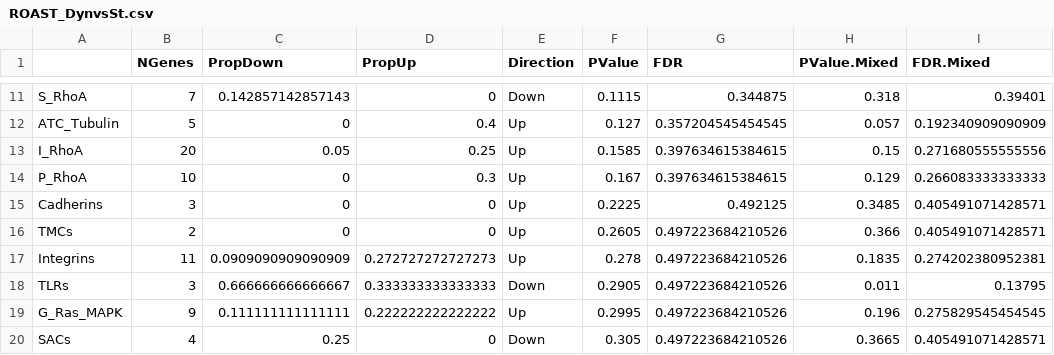
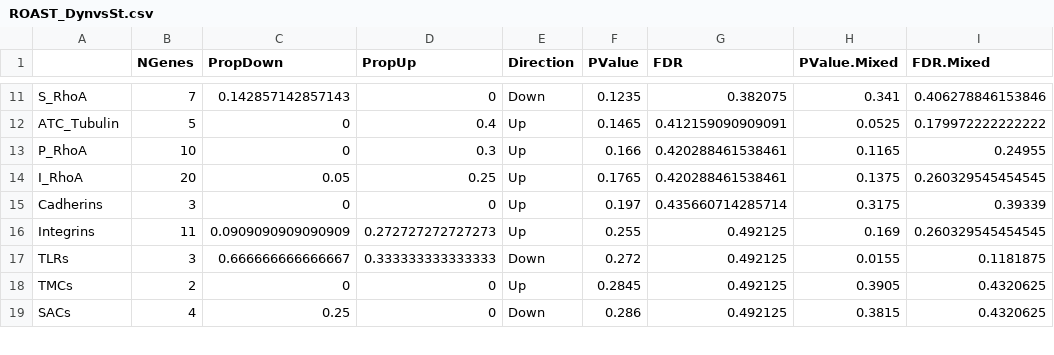
Before and after one commit to QuantitativeEcologyLab/oocyte_mechanotransduction, a CSV file: results/ROAST_DynvsSt.csv, drawn as a sheet; only a part is shown, gaps mark what is left out; the diff covers the shown part only.

```diff
--- a/results/ROAST_DynvsSt.csv
+++ b/results/ROAST_DynvsSt.csv
@@ -11,10 +11,9 @@
-"S_RhoA",7,0.142857142857143,0,"Down",0.1115,0.344875,0.318,0.39401
-"ATC_Tubulin",5,0,0.4,"Up",0.127,0.357204545454545,0.057,0.192340909090909
-"I_RhoA",20,0.05,0.25,"Up",0.1585,0.397634615384615,0.15,0.271680555555556
-"P_RhoA",10,0,0.3,"Up",0.167,0.397634615384615,0.129,0.266083333333333
-"Cadherins",3,0,0,"Up",0.2225,0.492125,0.3485,0.405491071428571
-"TMCs",2,0,0,"Up",0.2605,0.497223684210526,0.366,0.405491071428571
-"Integrins",11,0.0909090909090909,0.272727272727273,"Up",0.278,0.497223684210526,0.1835,0.274202380952381
-"TLRs",3,0.666666666666667,0.333333333333333,"Down",0.2905,0.497223684210526,0.011,0.13795
-"G_Ras_MAPK",9,0.111111111111111,0.222222222222222,"Up",0.2995,0.497223684210526,0.196,0.275829545454545
-"SACs",4,0.25,0,"Down",0.305,0.497223684210526,0.3665,0.405491071428571
+"S_RhoA",7,0.142857142857143,0,"Down",0.1235,0.382075,0.341,0.406278846153846
+"ATC_Tubulin",5,0,0.4,"Up",0.1465,0.412159090909091,0.0525,0.179972222222222
+"P_RhoA",10,0,0.3,"Up",0.166,0.420288461538461,0.1165,0.24955
+"I_RhoA",20,0.05,0.25,"Up",0.1765,0.420288461538461,0.1375,0.260329545454545
+"Cadherins",3,0,0,"Up",0.197,0.435660714285714,0.3175,0.39339
+"Integrins",11,0.0909090909090909,0.272727272727273,"Up",0.255,0.492125,0.169,0.260329545454545
+"TLRs",3,0.666666666666667,0.333333333333333,"Down",0.272,0.492125,0.0155,0.1181875
+"TMCs",2,0,0,"Up",0.2845,0.492125,0.3905,0.4320625
+"SACs",4,0.25,0,"Down",0.286,0.492125,0.3815,0.4320625
```
Also changed, not shown: 3 added rows, 2 removed rows and 76 edited cells elsewhere in this file, results/ROAST_2DvsSt.csv, results/ROAST_Bovine_metaphaseII_vivo_vs_vitro.csv, 39 other files.
